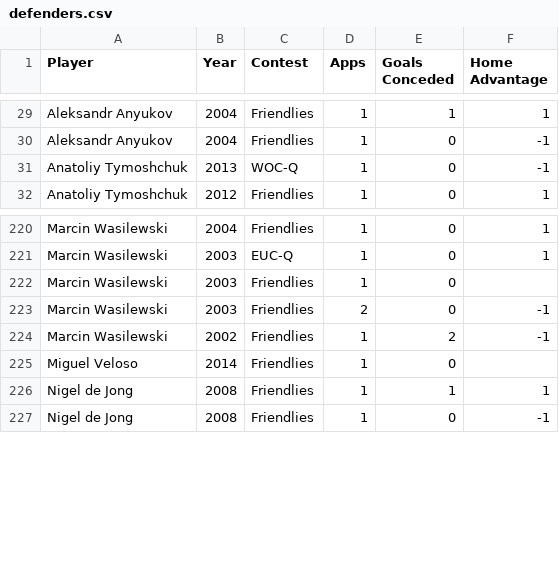
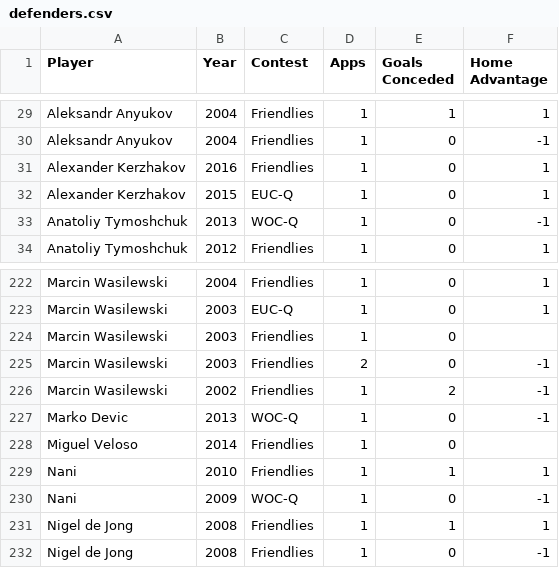
Before and after one commit to thezane/soccer-predictions, a CSV file: data/defenders.csv, drawn as a sheet; only a part is shown, gaps mark what is left out.

```diff
--- a/data/defenders.csv
+++ b/data/defenders.csv
@@ -30,2 +30,4 @@
 "Aleksandr Anyukov",2004,"Friendlies",1,0,-1
+"Alexander Kerzhakov",2016,"Friendlies",1,0,1
+"Alexander Kerzhakov",2015,"EUC-Q",1,0,1
 "Anatoliy Tymoshchuk",2013,"WOC-Q",1,0,-1
@@ -224,3 +226,6 @@
 "Marcin Wasilewski",2002,"Friendlies",1,2,-1
+"Marko Devic",2013,"WOC-Q",1,0,-1
 "Miguel Veloso",2014,"Friendlies",1,0,
+"Nani",2010,"Friendlies",1,1,1
+"Nani",2009,"WOC-Q",1,0,-1
 "Nigel de Jong",2008,"Friendlies",1,1,1
```
Also changed, not shown: data/attackers.csv, data/midfielders.csv.
